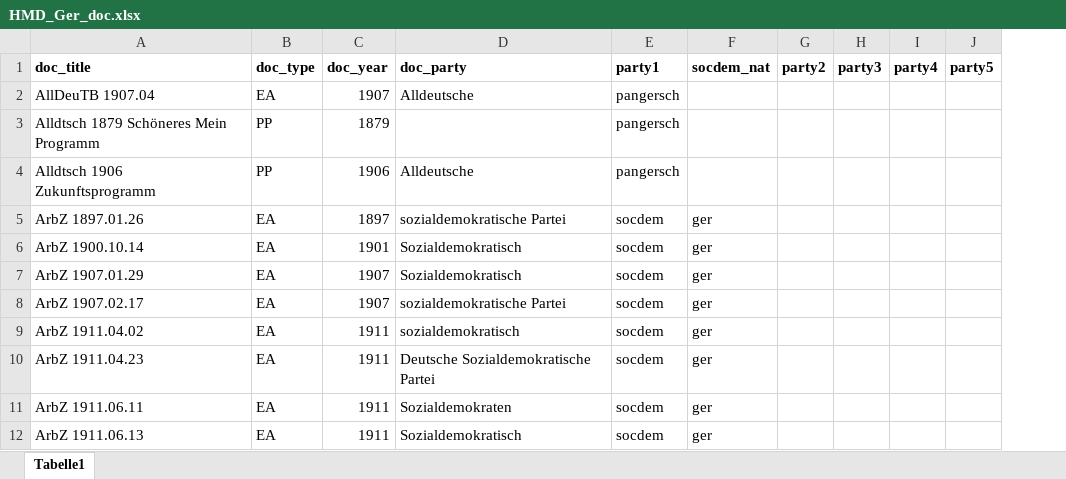
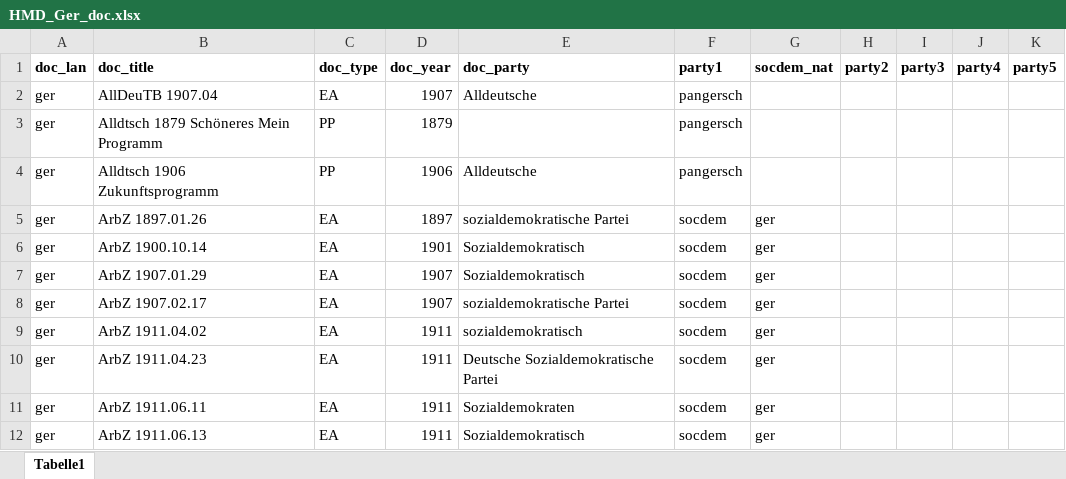
Before and after one commit to eszoe/historical-political-programs-classification, an Excel workbook: data/HMD_Ger_doc.xlsx, sheet Tabelle1, drawn as a sheet; only a part is shown; values as stored, in another font and other column widths than the file's, no borders; the diff names each change by its address in the sheet, - before the commit and + after, or states it on an @@ line.

```diff
--- a/data/HMD_Ger_doc.xlsx (sheet Tabelle1)
+++ b/data/HMD_Ger_doc.xlsx (sheet Tabelle1)
+column A (doc_lan), rows 2-12: all ger
```
Also changed, not shown: data/HMD_Cze_doc.xlsx, data/HMD_Jew_doc.xlsx.
